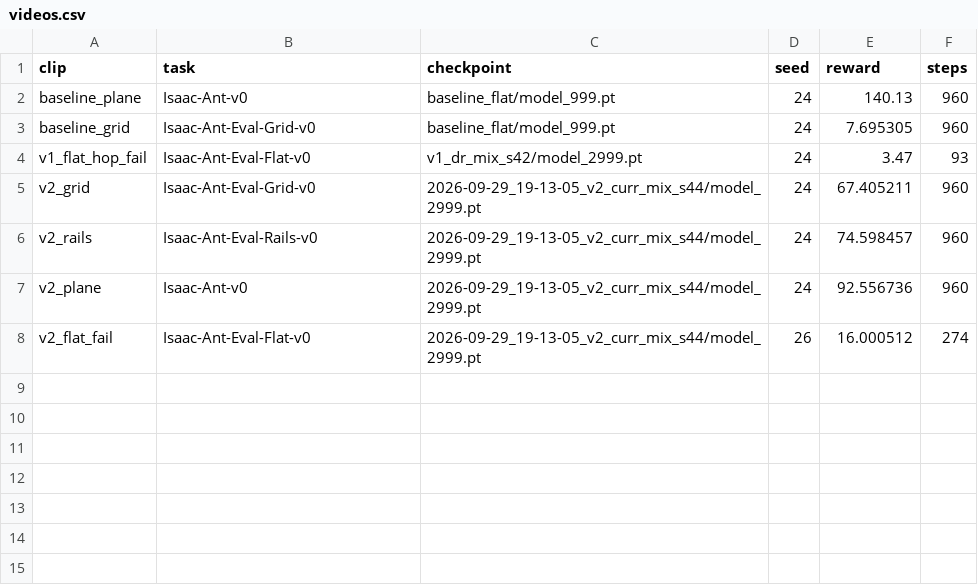
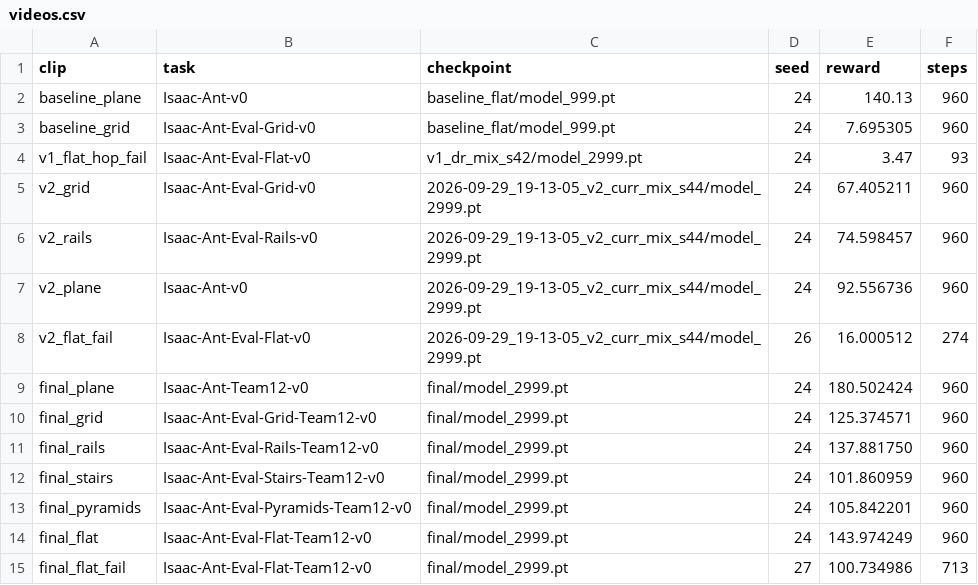
Before and after one commit to BEWell-Rooted/robotics-simulation-team12, a CSV file: assignment1_ant/docs/media/videos.csv, drawn as a sheet; the diff names each change by its address in the sheet, - before the commit and + after, or states it on an @@ line.

```diff
--- a/assignment1_ant/docs/media/videos.csv
+++ b/assignment1_ant/docs/media/videos.csv
+row 9: final_plane | Isaac-Ant-Team12-v0 | final/model_2999.pt | 24 | 180.502424 | 960
+row 10: final_grid | Isaac-Ant-Eval-Grid-Team12-v0 | final/model_2999.pt | 24 | 125.374571 | 960
+row 11: final_rails | Isaac-Ant-Eval-Rails-Team12-v0 | final/model_2999.pt | 24 | 137.881750 | 960
+row 12: final_stairs | Isaac-Ant-Eval-Stairs-Team12-v0 | final/model_2999.pt | 24 | 101.860959 | 960
+row 13: final_pyramids | Isaac-Ant-Eval-Pyramids-Team12-v0 | final/model_2999.pt | 24 | 105.842201 | 960
+row 14: final_flat | Isaac-Ant-Eval-Flat-Team12-v0 | final/model_2999.pt | 24 | 143.974249 | 960
+row 15: final_flat_fail | Isaac-Ant-Eval-Flat-Team12-v0 | final/model_2999.pt | 27 | 100.734986 | 713
```
Also changed, not shown: 5 other files.
